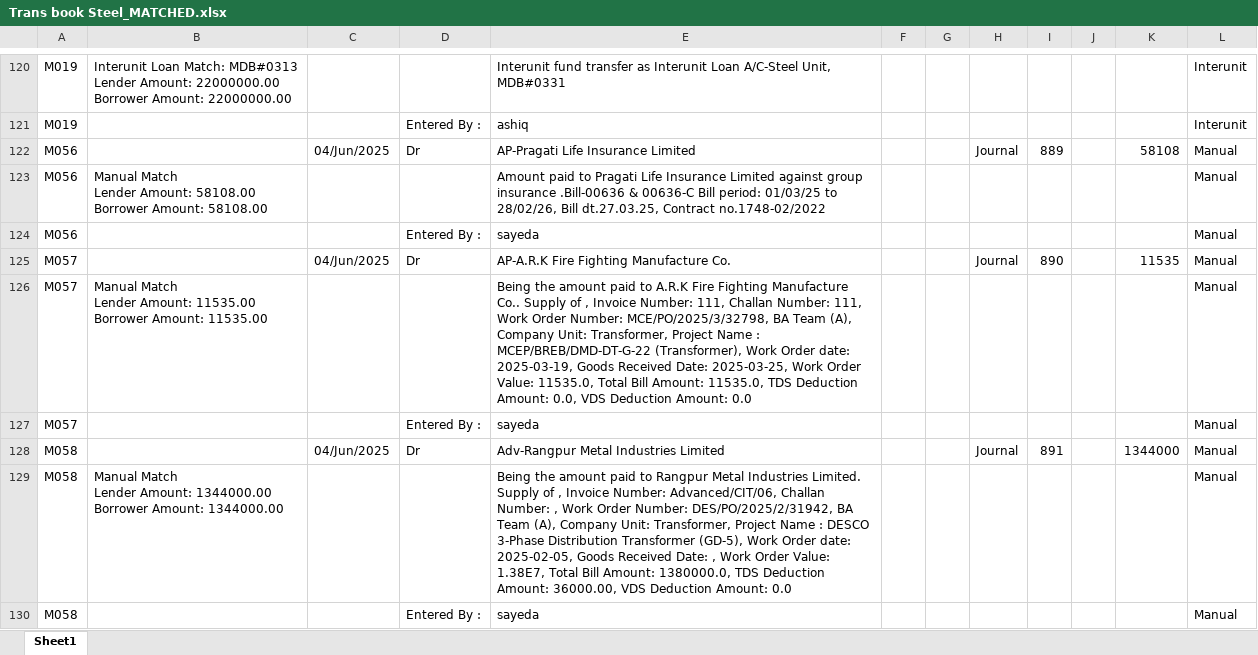
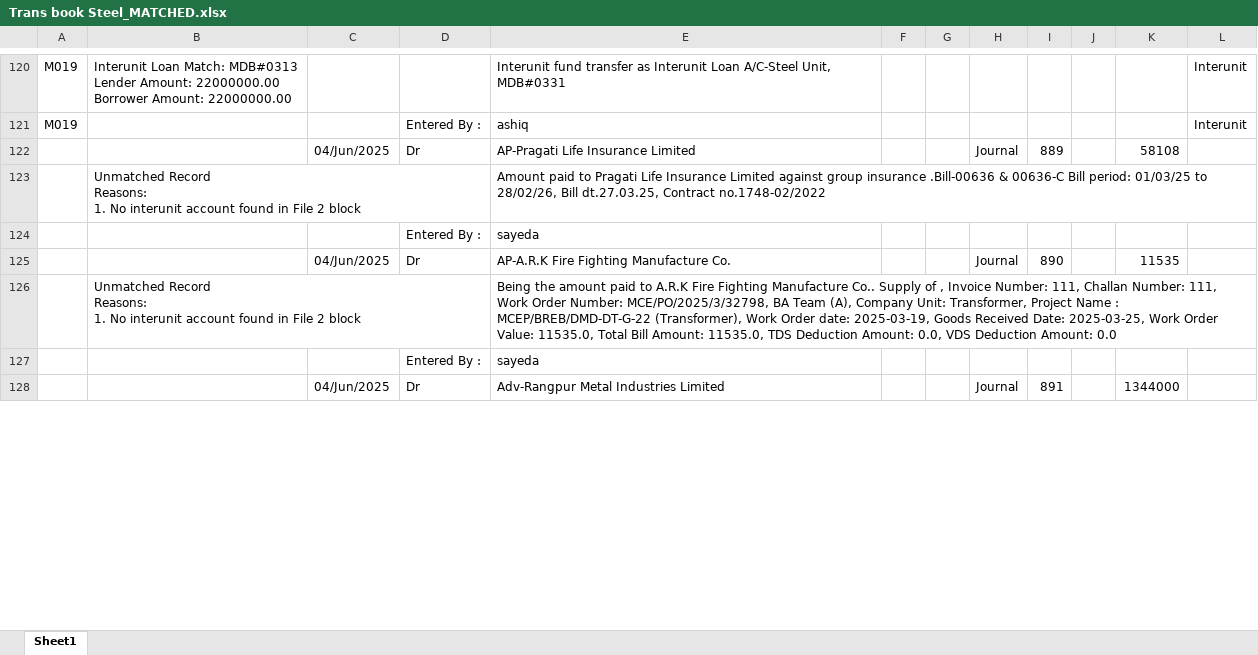
Before and after one commit to m-islam-ciplc/Interunit-Loan-Recon, an Excel workbook: Resources/Steel-Trans/Trans book Steel_MATCHED.xlsx, sheet Sheet1, drawn as a sheet; only a part is shown, gaps mark what is left out; values as stored, in another font and other column widths than the file's, no cell formats; removed rows and columns are numbered as before the commit, all else as after; ↵ is a line break in a cell; the diff covers the shown part only; the diff names each change by its address in the sheet, - before the commit and + after, or states it on an @@ line.

```diff
--- a/Resources/Steel-Trans/Trans book Steel_MATCHED.xlsx (sheet Sheet1)
+++ b/Resources/Steel-Trans/Trans book Steel_MATCHED.xlsx (sheet Sheet1)
-A122: M056
+A122: (empty)
-L122: Manual
+L122: (empty)
-row 123: M056 | Manual Match ↵ Lender Amount: 58108.00 ↵ Borrower Amount: 58108.00 |  |  | Amount paid to Pragati Life Insurance Limited against group insurance .Bill-00636 & 00636-C Bill period: 01/03/25 to 28/02/26, Bill dt.27.03.25, Contract no.1748-02/2022 |  |  |  |  |  |  | Manual
-row 124: M056 |  |  | Entered By : | sayeda |  |  |  |  |  |  | Manual
+row 123:  | Unmatched Record ↵ Reasons: ↵ 1. No interunit account found in File 2 block |  |  | Amount paid to Pragati Life Insurance Limited against group insurance .Bill-00636 & 00636-C Bill period: 01/03/25 to 28/02/26, Bill dt.27.03.25, Contract no.1748-02/2022
+row 124:  |  |  | Entered By : | sayeda
-A125: M057
+A125: (empty)
-L125: Manual
+L125: (empty)
-row 126: M057 | Manual Match ↵ Lender Amount: 11535.00 ↵ Borrower Amount: 11535.00 |  |  | Being the amount paid to A.R.K Fire Fighting Manufacture Co.. Supply of , Invoice Number: 111, Challan Number: 111, Work Order Number: MCE/PO/2025/3/32798, BA Team (A), Company Unit: Transformer, Project Name : MCEP/BREB/DMD-DT-G-22 (Transformer), Work Order date: 2025-03-19, Goods Received Date: 2025-03-25, Work Order Value: 11535.0, Total Bill Amount: 11535.0, TDS Deduction Amount: 0.0, VDS Deduction Amount: 0.0 |  |  |  |  |  |  | Manual
-row 127: M057 |  |  | Entered By : | sayeda |  |  |  |  |  |  | Manual
+row 126:  | Unmatched Record ↵ Reasons: ↵ 1. No interunit account found in File 2 block |  |  | Being the amount paid to A.R.K Fire Fighting Manufacture Co.. Supply of , Invoice Number: 111, Challan Number: 111, Work Order Number: MCE/PO/2025/3/32798, BA Team (A), Company Unit: Transformer, Project Name : MCEP/BREB/DMD-DT-G-22 (Transformer), Work Order date: 2025-03-19, Goods Received Date: 2025-03-25, Work Order Value: 11535.0, Total Bill Amount: 11535.0, TDS Deduction Amount: 0.0, VDS Deduction Amount: 0.0
+row 127:  |  |  | Entered By : | sayeda
-A128: M058
+A128: (empty)
-L128: Manual
+L128: (empty)
-row 129: M058 | Manual Match ↵ Lender Amount: 1344000.00 ↵ Borrower Amount: 1344000.00 |  |  | Being the amount paid to Rangpur Metal Industries Limited. Supply of , Invoice Number: Advanced/CIT/06, Challan Number: , Work Order Number: DES/PO/2025/2/31942, BA Team (A), Company Unit: Transformer, Project Name : DESCO 3-Phase Distribution Transformer (GD-5), Work Order date: 2025-02-05, Goods Received Date: , Work Order Value: 1.38E7, Total Bill Amount: 1380000.0, TDS Deduction Amount: 36000.00, VDS Deduction Amount: 0.0 |  |  |  |  |  |  | Manual
-row 130: M058 |  |  | Entered By : | sayeda |  |  |  |  |  |  | Manual
```
Also changed, not shown: 6 added rows, 4 removed rows and 19 edited cells elsewhere in this sheet, cell formats, Resources/Steel-Trans/Steel book Trans_MATCHED.xlsx, 9 other files.
